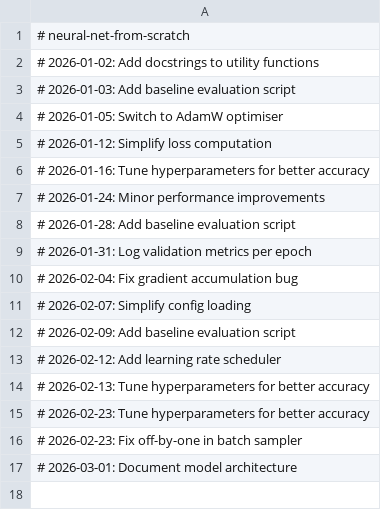
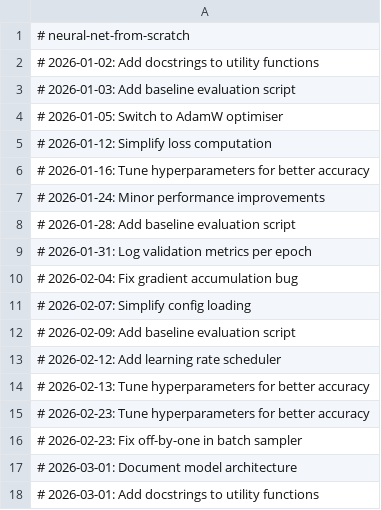
Before and after one commit to igormadson05031996-cloud/neural-net-from-scratch, a CSV file: results.csv, drawn as a sheet; the diff names each change by its address in the sheet, - before the commit and + after, or states it on an @@ line.

```diff
--- a/results.csv
+++ b/results.csv
+row 18: # 2026-03-01: Add docstrings to utility functions
```
